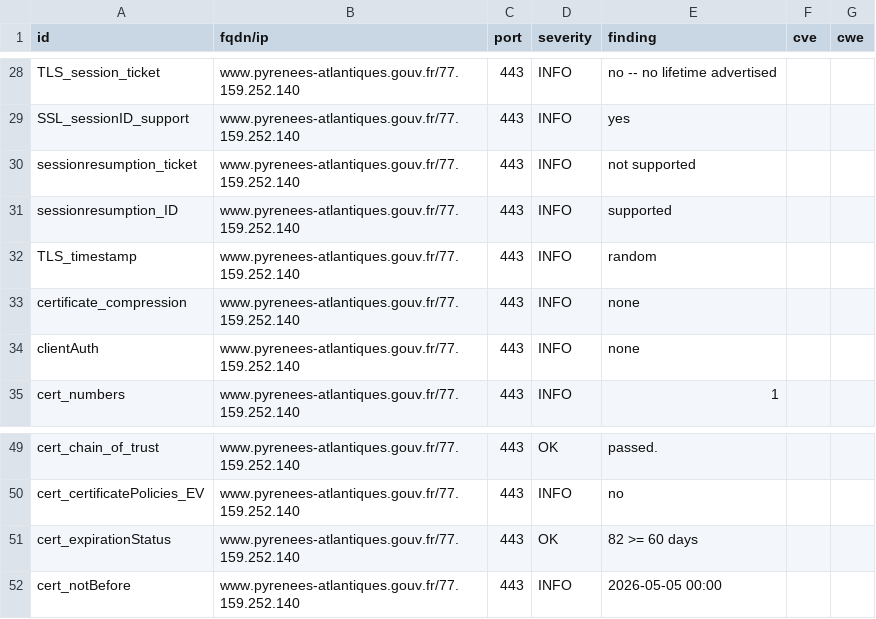
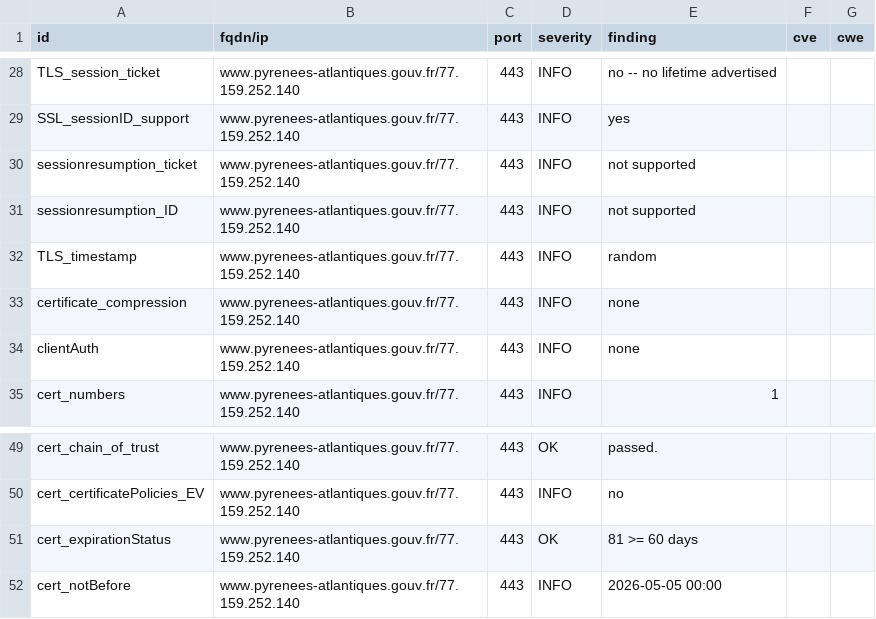
Before and after one commit to dnum-mi/dashlord-extended, a CSV file: results/aHR0cHM6Ly93d3cucHlyZW5lZXMtYXRsYW50aXF1ZXMuZ291di5mcg==/testssl.csv, drawn as a sheet; only a part is shown, gaps mark what is left out.

```diff
--- a/results/aHR0cHM6Ly93d3cucHlyZW5lZXMtYXRsYW50aXF1ZXMuZ291di5mcg==/testssl.csv
+++ b/results/aHR0cHM6Ly93d3cucHlyZW5lZXMtYXRsYW50aXF1ZXMuZ291di5mcg==/testssl.csv
@@ -30,3 +30,3 @@
 "sessionresumption_ticket","www.pyrenees-atlantiques.gouv.fr/77.159.252.140","443","INFO","not supported","",""
-"sessionresumption_ID","www.pyrenees-atlantiques.gouv.fr/77.159.252.140","443","INFO","supported","",""
+"sessionresumption_ID","www.pyrenees-atlantiques.gouv.fr/77.159.252.140","443","INFO","not supported","",""
 "TLS_timestamp","www.pyrenees-atlantiques.gouv.fr/77.159.252.140","443","INFO","random","",""
@@ -50,3 +50,3 @@
 "cert_certificatePolicies_EV","www.pyrenees-atlantiques.gouv.fr/77.159.252.140","443","INFO","no","",""
-"cert_expirationStatus","www.pyrenees-atlantiques.gouv.fr/77.159.252.140","443","OK","82 >= 60 days","",""
+"cert_expirationStatus","www.pyrenees-atlantiques.gouv.fr/77.159.252.140","443","OK","81 >= 60 days","",""
 "cert_notBefore","www.pyrenees-atlantiques.gouv.fr/77.159.252.140","443","INFO","2026-05-05 00:00","",""
```
Also changed, not shown: 6 other files.
